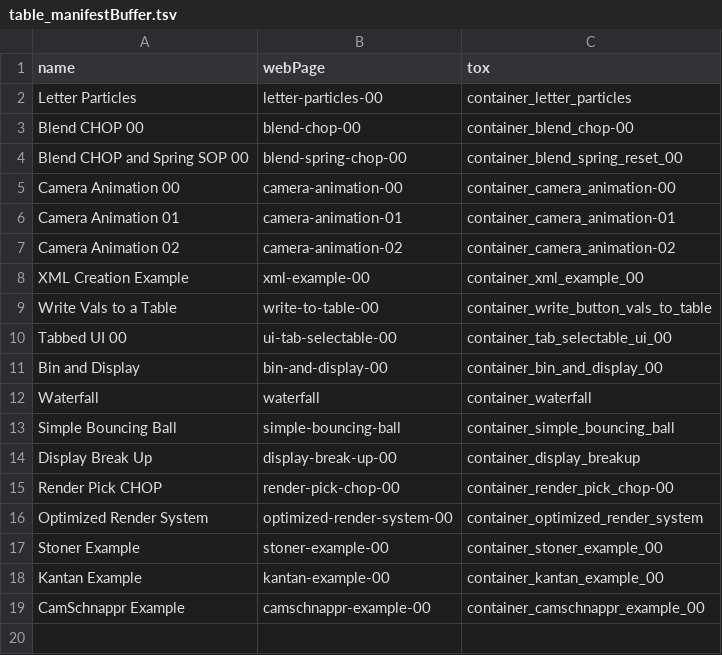
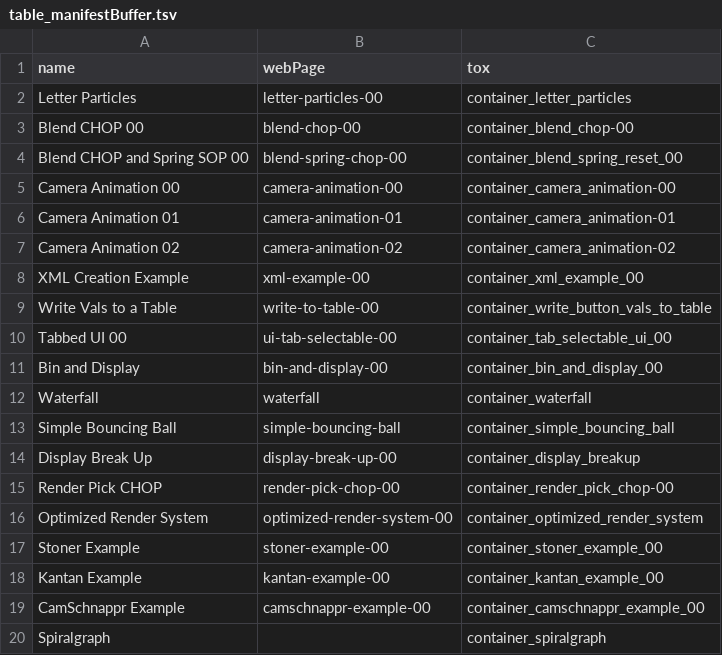
Before and after one commit to raganmd/touchdesigner-community-examples-code, a TSV file: dats/table_manifestBuffer.tsv, drawn as a sheet.

```diff
--- a/dats/table_manifestBuffer.tsv
+++ b/dats/table_manifestBuffer.tsv
@@ -19 +19,2 @@ Kantan Example 	kantan-example-00	container_kantan_example_00
 CamSchnappr Example 	camschnappr-example-00 	container_camschnappr_example_00
+Spiralgraph		container_spiralgraph
```
Also changed, not shown: 5 other files.
